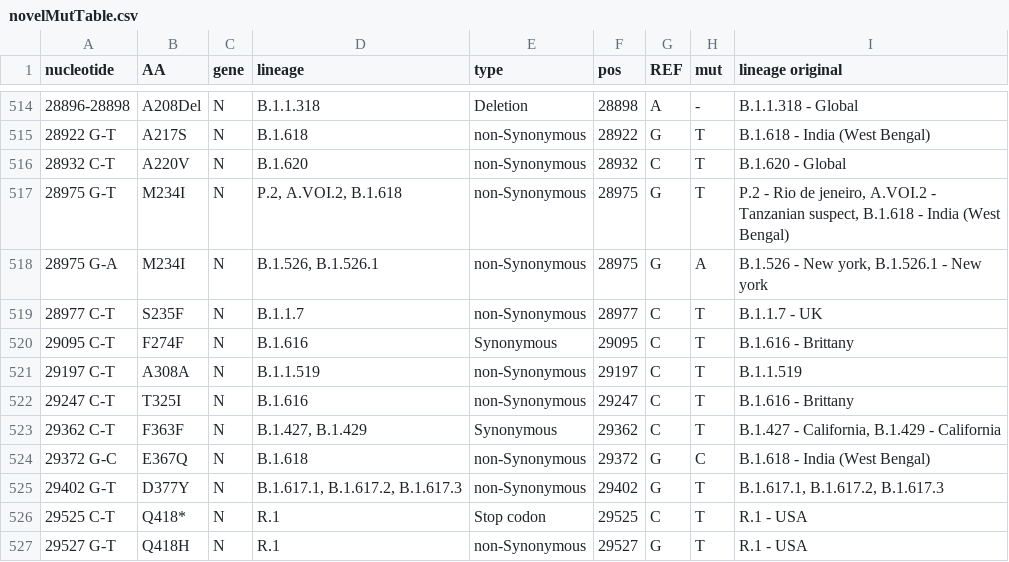
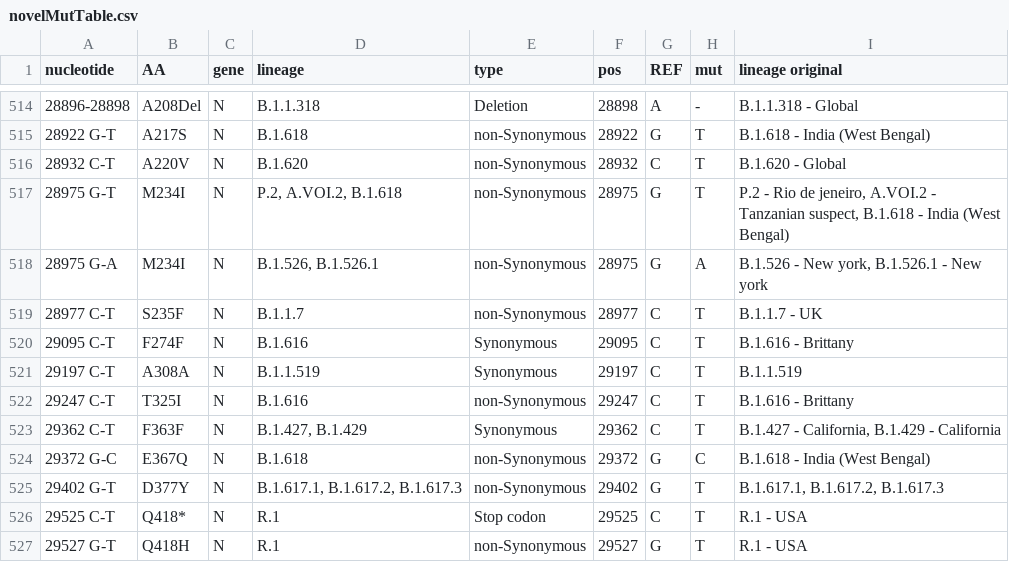
Before and after one commit to NetaZuckerman/covid19, a CSV file: novelMutTable.csv, drawn as a sheet; only a part is shown, gaps mark what is left out.

Commit message:
fixed mistake (nonSynonymous to Synonymous A308A)

```diff
--- a/novelMutTable.csv
+++ b/novelMutTable.csv
@@ -520,3 +520,3 @@ nucleotide,AA,gene,lineage,type,pos,REF,mut,lineage original
 29095 C-T,F274F,N,B.1.616,Synonymous,29095,C,T,B.1.616 - Brittany
-29197 C-T,A308A,N,B.1.1.519,non-Synonymous,29197,C,T,B.1.1.519
+29197 C-T,A308A,N,B.1.1.519,Synonymous,29197,C,T,B.1.1.519
 29247 C-T,T325I,N,B.1.616,non-Synonymous,29247,C,T,B.1.616 - Brittany
```
